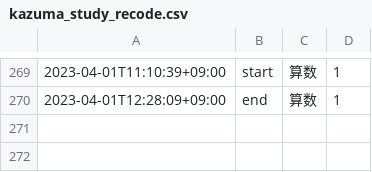
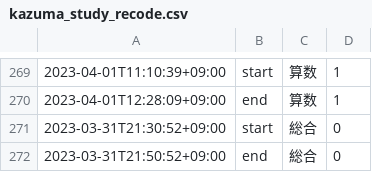
Before and after one commit to mustangsally1973/mustangasally1973.github.io, a CSV file: data/kazuma_study_recode.csv, drawn as a sheet; only a part is shown, gaps mark what is left out; the diff names each change by its address in the sheet, - before the commit and + after, or states it on an @@ line.

Commit message:
update data

```diff
--- a/data/kazuma_study_recode.csv
+++ b/data/kazuma_study_recode.csv
+row 271: 2023-03-31T21:30:52+09:00 | start | 総合 | 0
+row 272: 2023-03-31T21:50:52+09:00 | end | 総合 | 0
```
